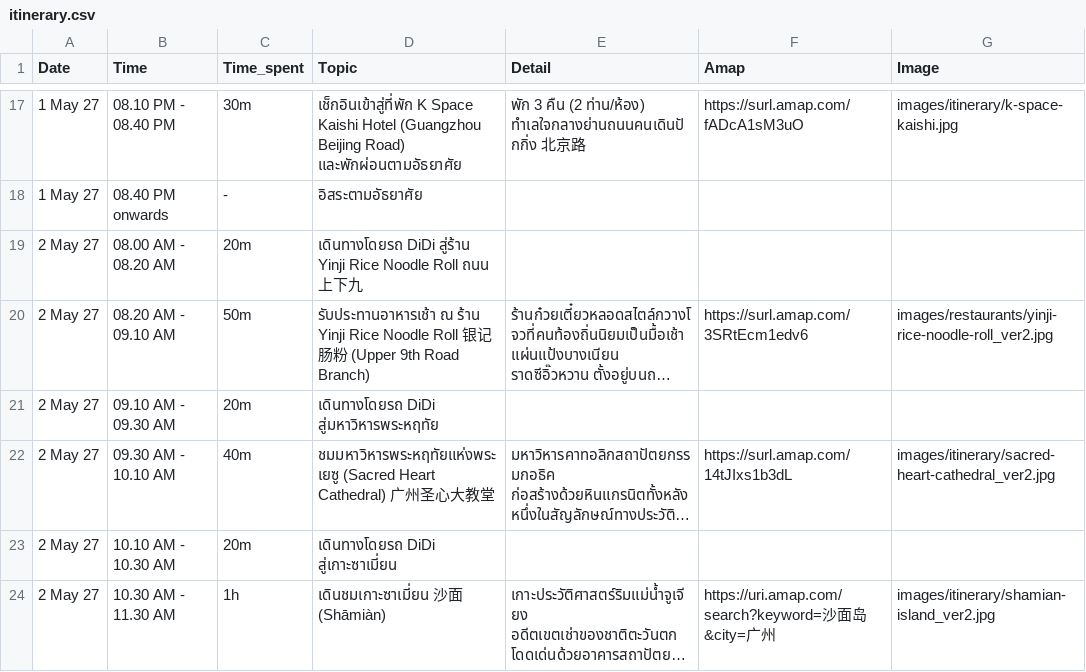
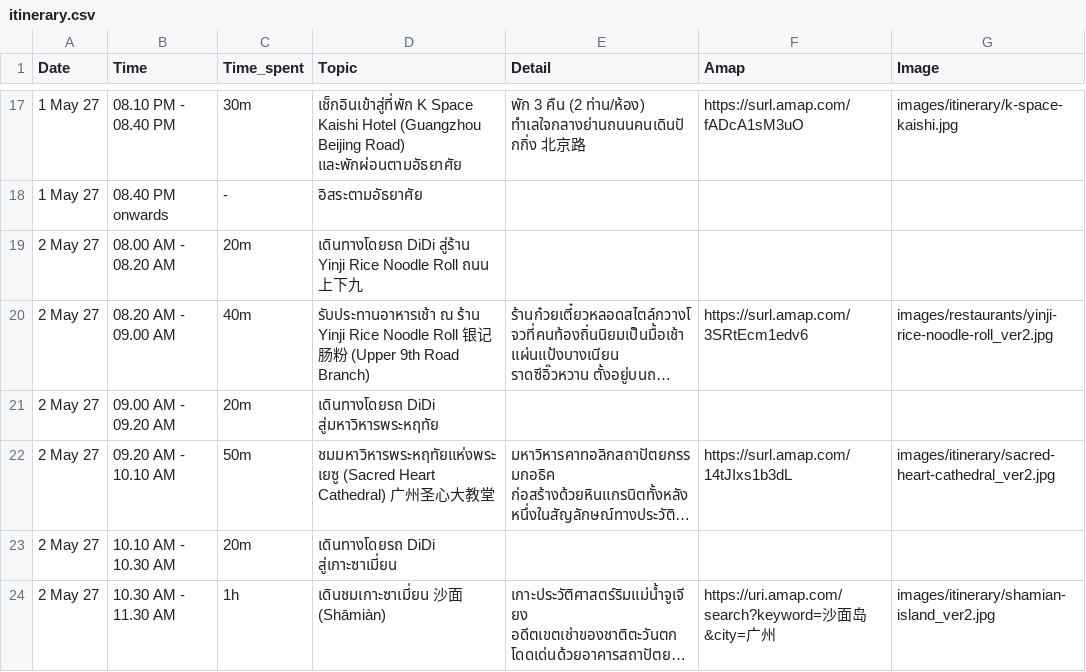
Before and after one commit to asamaliammukda-ux/guangzhou2027, a CSV file: data/itinerary.csv, drawn as a sheet; only a part is shown, gaps mark what is left out; long unchanged cells end in …; the diff names each change by its address in the sheet, - before the commit and + after, or states it on an @@ line.

```diff
--- a/data/itinerary.csv
+++ b/data/itinerary.csv
-B20 (Time): 08.20 AM - 09.10 AM
+B20 (Time): 08.20 AM - 09.00 AM
-C20 (Time_spent): 50m
+C20 (Time_spent): 40m
-B21 (Time): 09.10 AM - 09.30 AM
+B21 (Time): 09.00 AM - 09.20 AM
-B22 (Time): 09.30 AM - 10.10 AM
+B22 (Time): 09.20 AM - 10.10 AM
-C22 (Time_spent): 40m
+C22 (Time_spent): 50m
```
